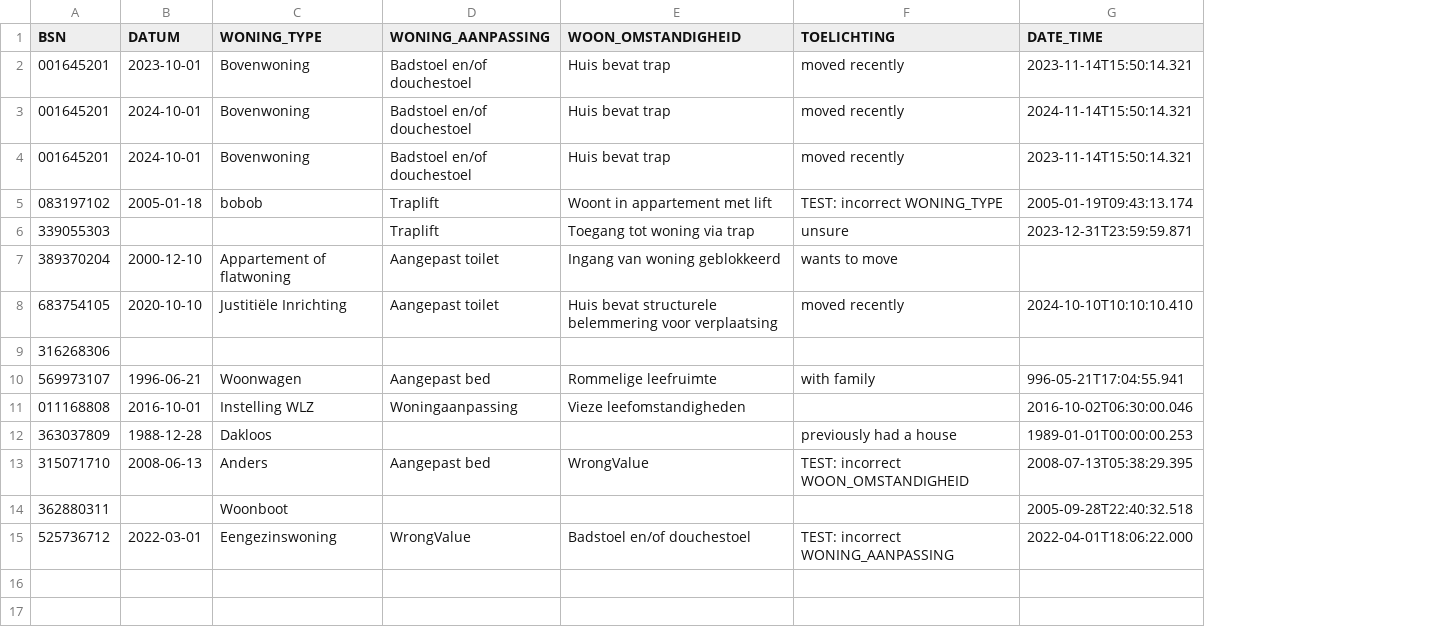
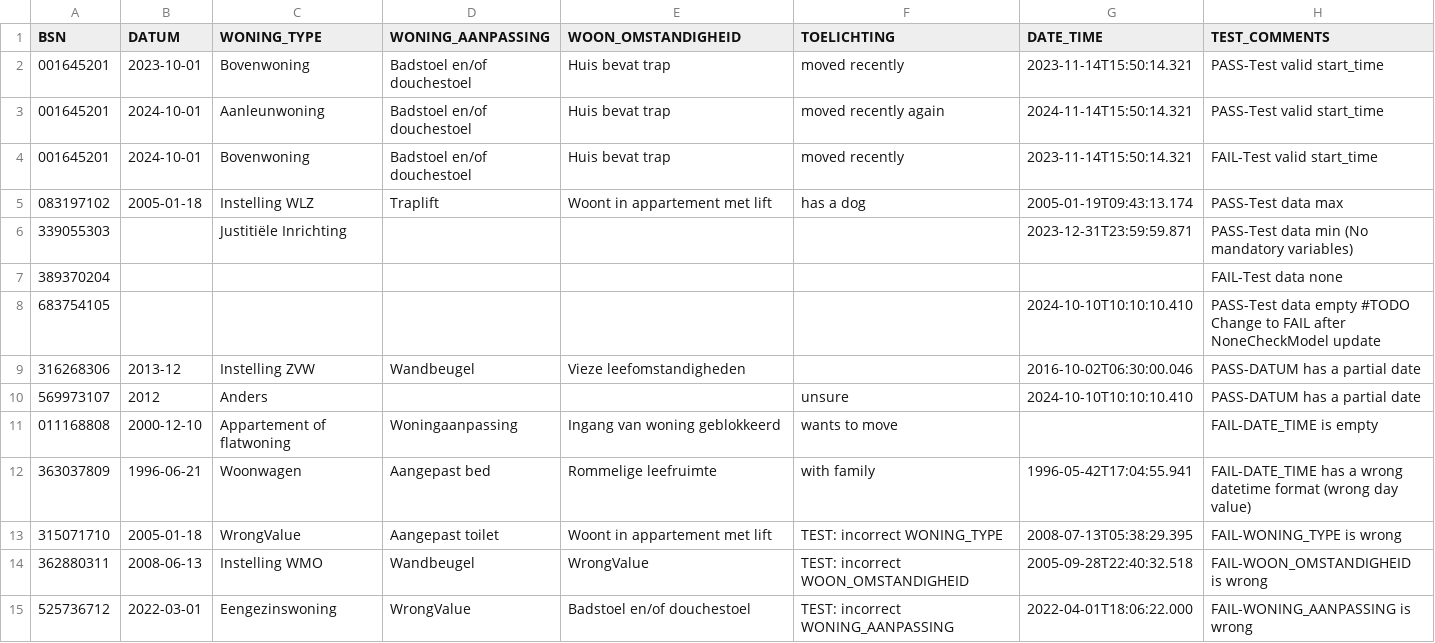
Before and after one commit to MaastrichtUniversity/docker-health, a CSV file: data/test-demo-data/csv/woonsituatie_2024.csv, drawn as a sheet; removed rows and columns are numbered as before the commit, all else as after; the diff names each change by its address in the sheet, - before the commit and + after, or states it on an @@ line.

Commit message:
Update the woonsituatie test csv data files [DHHDP-871, DHHDP-1022]

```diff
--- a/data/test-demo-data/csv/woonsituatie_2024.csv
+++ b/data/test-demo-data/csv/woonsituatie_2024.csv
+column H (TEST_COMMENTS), rows 2-6: PASS-Test valid start_time | PASS-Test valid start_time | FAIL-Test valid start_time | PASS-Test data max | PASS-Test data min (No mandatory variables); rows 11-13: FAIL-DATE_TIME is empty | FAIL-DATE_TIME has a wrong datetime format (wrong day value) | FAIL-WONING_TYPE is wrong; row 15: FAIL-WONING_AANPASSING is wrong
-C3 (WONING_TYPE): Bovenwoning
+C3 (WONING_TYPE): Aanleunwoning
-F3 (TOELICHTING): moved recently
+F3 (TOELICHTING): moved recently again
-C5 (WONING_TYPE): bobob
+C5 (WONING_TYPE): Instelling WLZ
-F5 (TOELICHTING): TEST: incorrect WONING_TYPE
+F5 (TOELICHTING): has a dog
-C6 (WONING_TYPE): (empty)
+C6 (WONING_TYPE): Justitiële Inrichting
-D6 (WONING_AANPASSING): Traplift
+D6 (WONING_AANPASSING): (empty)
-E6 (WOON_OMSTANDIGHEID): Toegang tot woning via trap
+E6 (WOON_OMSTANDIGHEID): (empty)
-F6 (TOELICHTING): unsure
+F6 (TOELICHTING): (empty)
+row 7: 389370204 |  |  |  |  |  |  | FAIL-Test data none
+row 8: 683754105 |  |  |  |  |  | 2024-10-10T10:10:10.410 | PASS-Test data empty #TODO Change to FAIL after NoneCheckModel update
+row 9: 316268306 | 2013-12 | Instelling ZVW | Wandbeugel | Vieze leefomstandigheden |  | 2016-10-02T06:30:00.046 | PASS-DATUM has a partial date
+row 10: 569973107 | 2012 | Anders |  |  | unsure | 2024-10-10T10:10:10.410 | PASS-DATUM has a partial date
-A11 (BSN): 389370204
+A11 (BSN): 011168808
-D11 (WONING_AANPASSING): Aangepast toilet
+D11 (WONING_AANPASSING): Woningaanpassing
-row 8: 683754105 | 2020-10-10 | Justitiële Inrichting | Aangepast toilet | Huis bevat structurele belemmering voor verplaatsing | moved recently | 2024-10-10T10:10:10.410
-row 9: 316268306
-A12 (BSN): 569973107
+A12 (BSN): 363037809
-G12 (DATE_TIME): 996-05-21T17:04:55.941
+G12 (DATE_TIME): 1996-05-42T17:04:55.941
-row 11: 011168808 | 2016-10-01 | Instelling WLZ | Woningaanpassing | Vieze leefomstandigheden |  | 2016-10-02T06:30:00.046
-row 12: 363037809 | 1988-12-28 | Dakloos |  |  | previously had a house | 1989-01-01T00:00:00.253
-B13 (DATUM): 2008-06-13
+B13 (DATUM): 2005-01-18
-C13 (WONING_TYPE): Anders
+C13 (WONING_TYPE): WrongValue
-D13 (WONING_AANPASSING): Aangepast bed
+D13 (WONING_AANPASSING): Aangepast toilet
-E13 (WOON_OMSTANDIGHEID): WrongValue
+E13 (WOON_OMSTANDIGHEID): Woont in appartement met lift
-F13 (TOELICHTING): TEST: incorrect WOON_OMSTANDIGHEID
+F13 (TOELICHTING): TEST: incorrect WONING_TYPE
-row 14: 362880311 |  | Woonboot |  |  |  | 2005-09-28T22:40:32.518
+row 14: 362880311 | 2008-06-13 | Instelling WMO | Wandbeugel | WrongValue | TEST: incorrect WOON_OMSTANDIGHEID | 2005-09-28T22:40:32.518 | FAIL-WOON_OMSTANDIGHEID is wrong
```
Also changed, not shown: data/test-demo-data/csv/woonsituatie_2017.csv.
